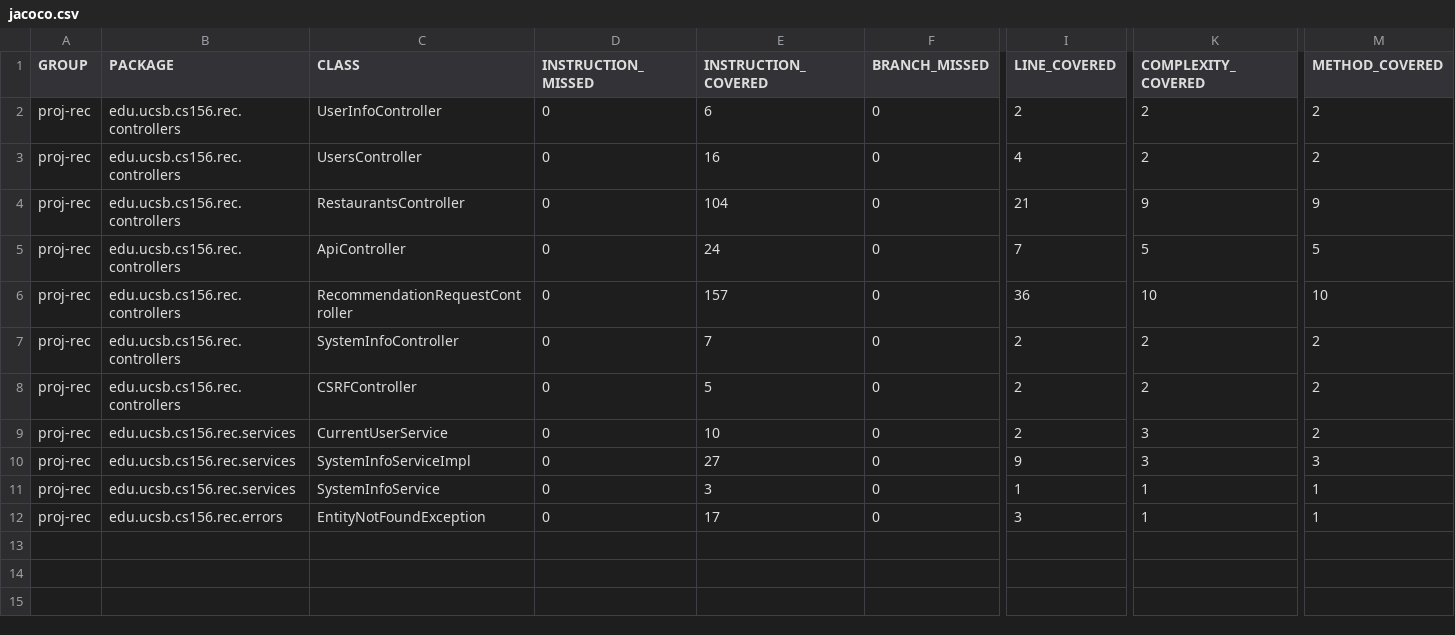
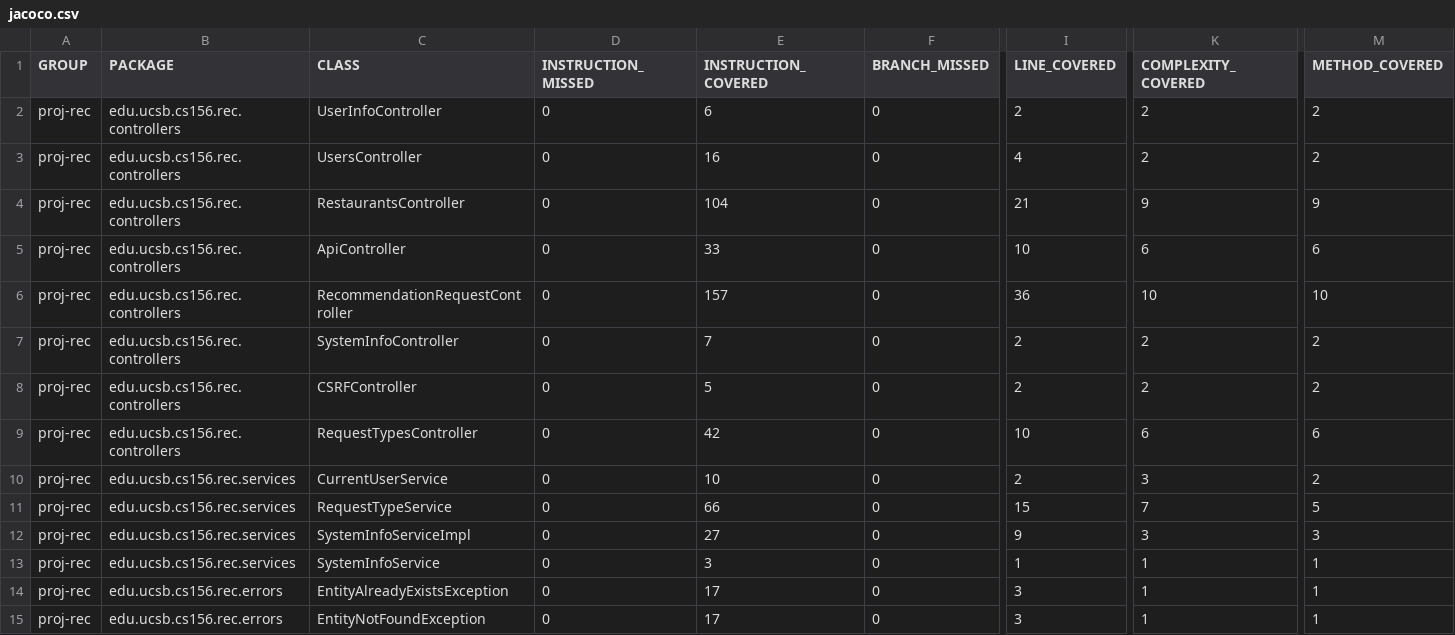
Before and after one commit to ucsb-cs156-f24/proj-rec-f24-07, a CSV file: prs/59/jacoco/jacoco.csv, drawn as a sheet; only a part is shown, gaps mark what is left out; rows hold the shown columns only; the diff names each change by its address in the sheet, - before the commit and + after, or states it on an @@ line.

Commit message:
Deploying to gh-pages from @ ucsb-cs156-f24/proj-rec-f24-07@112dfa8b1406851a51f1bc65a13b89e2ee68155a 🚀

```diff
--- a/prs/59/jacoco/jacoco.csv
+++ b/prs/59/jacoco/jacoco.csv
-E5 (INSTRUCTION_COVERED): 24
+E5 (INSTRUCTION_COVERED): 33
-I5 (LINE_COVERED): 7
+I5 (LINE_COVERED): 10
-K5 (COMPLEXITY_COVERED): 5
+K5 (COMPLEXITY_COVERED): 6
-M5 (METHOD_COVERED): 5
+M5 (METHOD_COVERED): 6
+row 9: proj-rec | edu.ucsb.cs156.rec.controllers | RequestTypesController | 0 | 42 | 0 | 10 | 6 | 6
+row 11: proj-rec | edu.ucsb.cs156.rec.services | RequestTypeService | 0 | 66 | 0 | 15 | 7 | 5
+row 14: proj-rec | edu.ucsb.cs156.rec.errors | EntityAlreadyExistsException | 0 | 17 | 0 | 3 | 1 | 1
```
Also changed, not shown: 17 other files.
